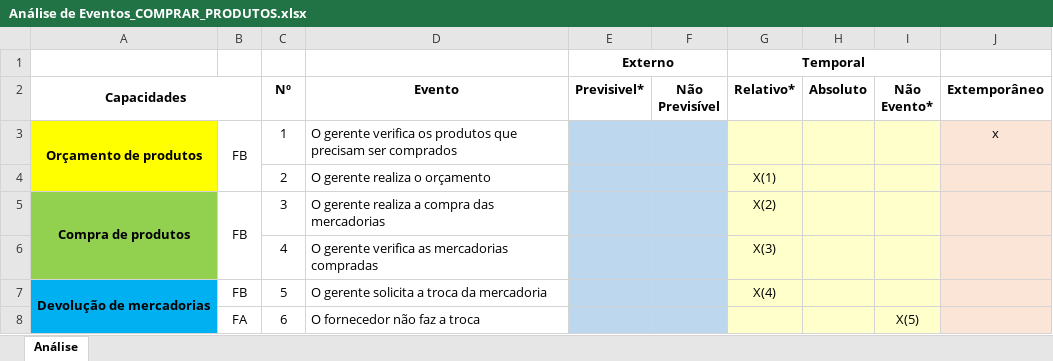
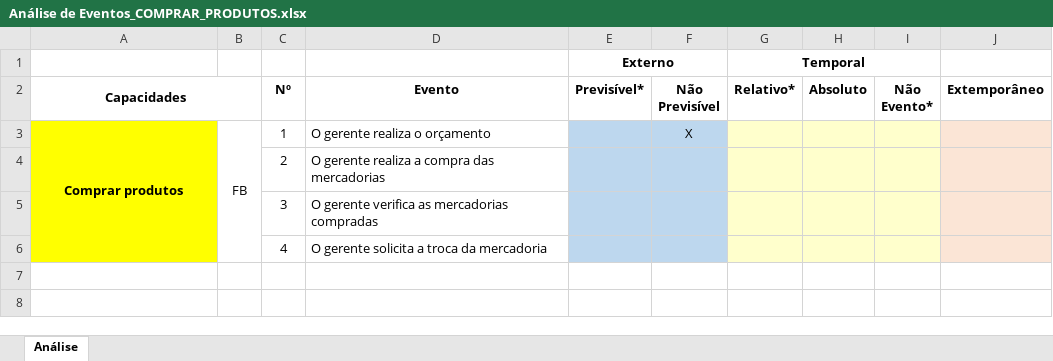
Before and after one commit to Darienzo08/ope_ads, an Excel workbook: docs/ARTEFATOS(15-23)/COMPRAR_PRODUTOS/Análise de Eventos_COMPRAR_PRODUTOS.xlsx, sheet Análise, drawn as a sheet; values as stored, in another font and other column widths than the file's, no borders; the diff names each change by its address in the sheet, - before the commit and + after, or states it on an @@ line.

```diff
--- a/docs/ARTEFATOS(15-23)/COMPRAR_PRODUTOS/Análise de Eventos_COMPRAR_PRODUTOS.xlsx (sheet Análise)
+++ b/docs/ARTEFATOS(15-23)/COMPRAR_PRODUTOS/Análise de Eventos_COMPRAR_PRODUTOS.xlsx (sheet Análise)
-E2: Previsivel*
+E2: Previsível*
-A3 (Capacidades): Orçamento de produtos
+A3 (Capacidades): Comprar produtos
-A3:A4 merged
+A3:A6 merged
-B3:B4 merged
+B3:B6 merged
-D3 (Evento): O gerente verifica os produtos que precisam ser comprados
+D3 (Evento): O gerente realiza o orçamento
-F3 (Não Previsível): (empty)
+F3 (Não Previsível): X
-J3 (Extemporâneo): x
+J3 (Extemporâneo): (empty)
-D4 (Evento): O gerente realiza o orçamento
+D4 (Evento): O gerente realiza a compra das mercadorias
-G4 (Relativo*): X(1)
+G4 (Relativo*): (empty)
-A5 (Capacidades): Compra de produtos
+A5 (Capacidades): (empty)
-A5:A6 fill: #92D050
+A5:A6 fill: #FFFF00
-A5:A6 merged
-B5: FB
+B5: (empty)
-B5:B6 merged
-D5 (Evento): O gerente realiza a compra das mercadorias
+D5 (Evento): O gerente verifica as mercadorias compradas
-G5 (Relativo*): X(2)
+G5 (Relativo*): (empty)
-D6 (Evento): O gerente verifica as mercadorias compradas
+D6 (Evento): O gerente solicita a troca da mercadoria
-G6 (Relativo*): X(3)
+G6 (Relativo*): (empty)
-row 7: Devolução de mercadorias | FB | 5 | O gerente solicita a troca da mercadoria |  |  | X(4)
-row 8:  | FA | 6 | O fornecedor não faz a troca |  |  |  |  | X(5)
```
Also changed, not shown: docs/ARTEFATOS(15-23)/Controlar_Fluxo_De_Caixa/Analise_de_Eventos_CONTROLAR_FLUXO_DE_CAIXA.xlsx, docs/ARTEFATOS(15-23)/RECEBER_PAGAMENTO/Análise de Eventos_Receber_Pagamento.xlsx, 6 other files.
